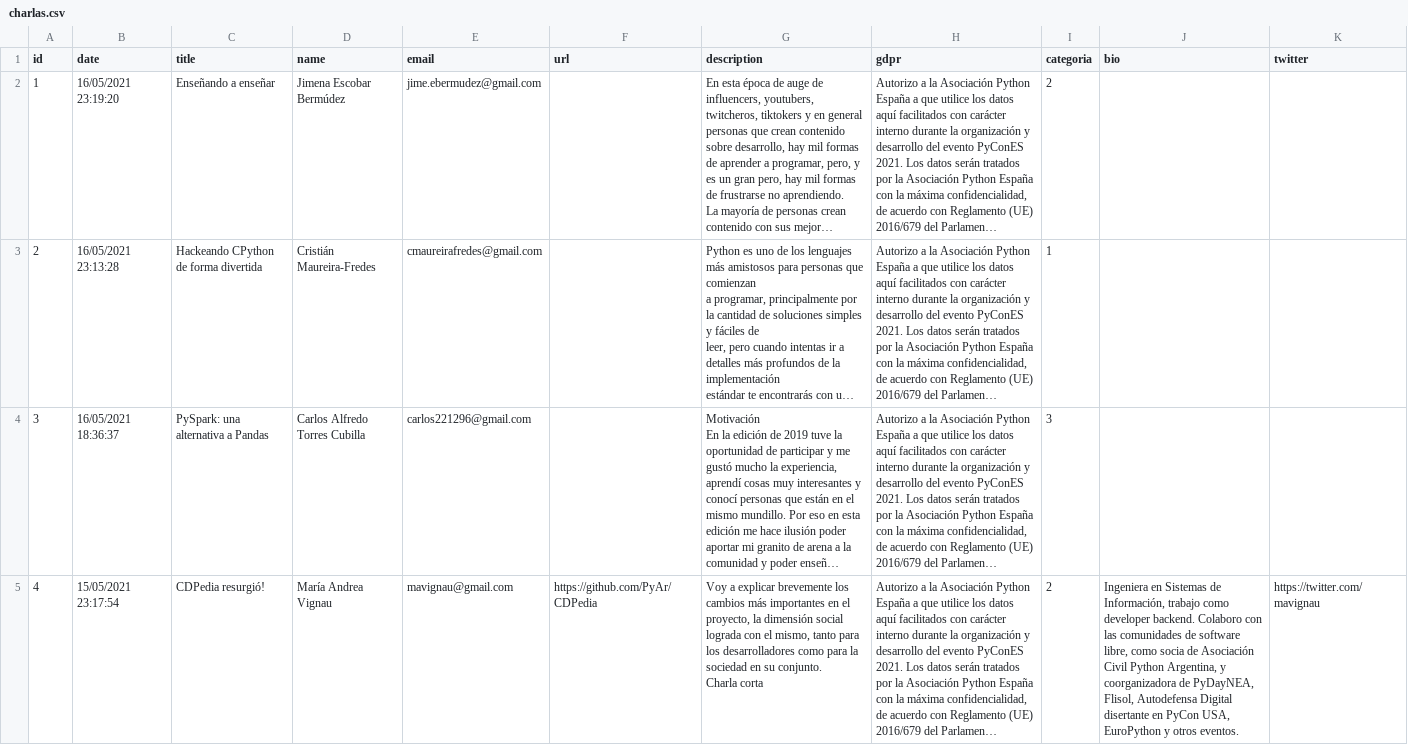
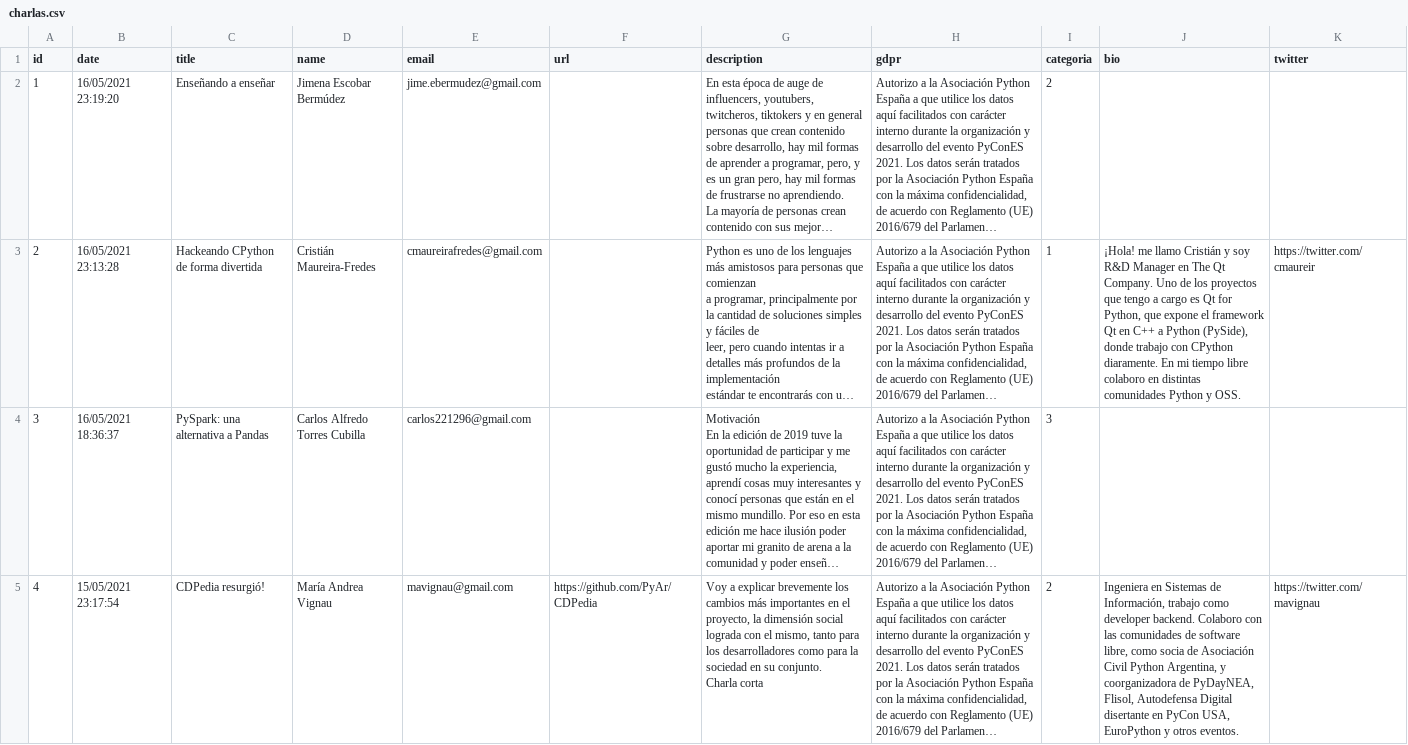
Before and after one commit to python-spain/pycones2021-web, a CSV file: gen_programa/charlas.csv, drawn as a sheet; only a part is shown; long unchanged cells end in …; the diff names each change by its address in the sheet, - before the commit and + after, or states it on an @@ line.

Commit message:
Add bio and twitter for Cristián Maureira Fredes

```diff
--- a/gen_programa/charlas.csv
+++ b/gen_programa/charlas.csv
-J3 (bio): (empty)
+J3 (bio): ¡Hola! me llamo Cristián y soy R&D Manager en The Qt Company. Uno de los proyectos que tengo a cargo es Qt for Python, que expone el framework Qt en C++ a Python (PySide), donde trabajo con CPython diaramente. En mi tiempo libre colaboro en distintas comunidades Python y OSS.
-K3 (twitter): (empty)
+K3 (twitter): https://twitter.com/cmaureir
```
Also changed, not shown: 1 other file.
